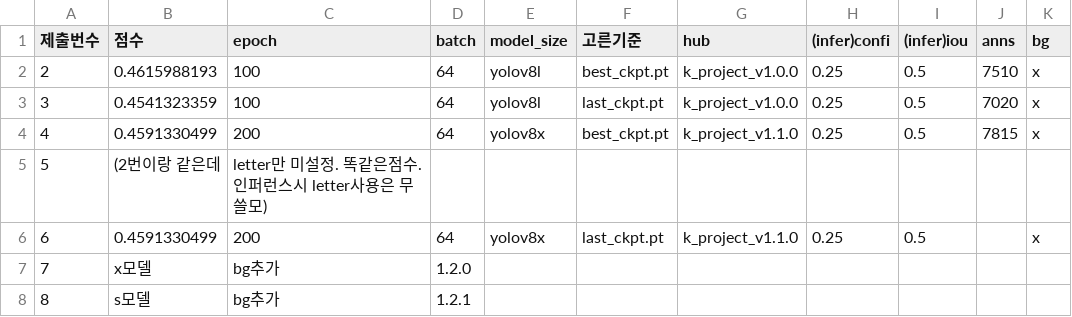
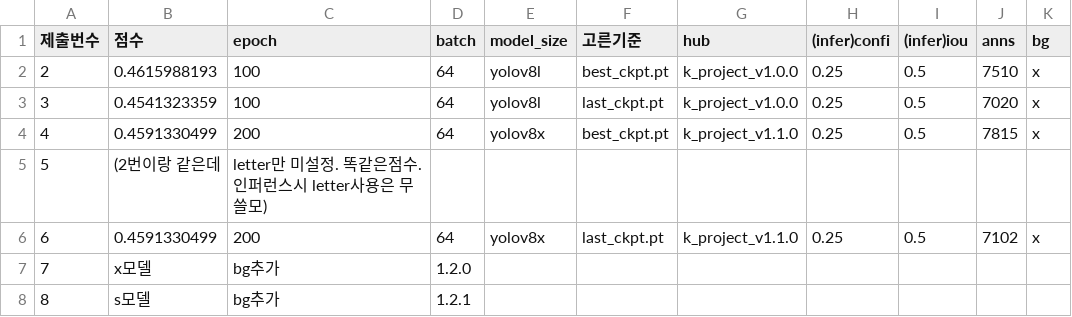
Before and after one commit to jyrainer/K-water_project, a CSV file: result/result.csv, drawn as a sheet; the diff names each change by its address in the sheet, - before the commit and + after, or states it on an @@ line.

Commit message:
docs: result

```diff
--- a/result/result.csv
+++ b/result/result.csv
-J6 (anns): (empty)
+J6 (anns): 7102
```
